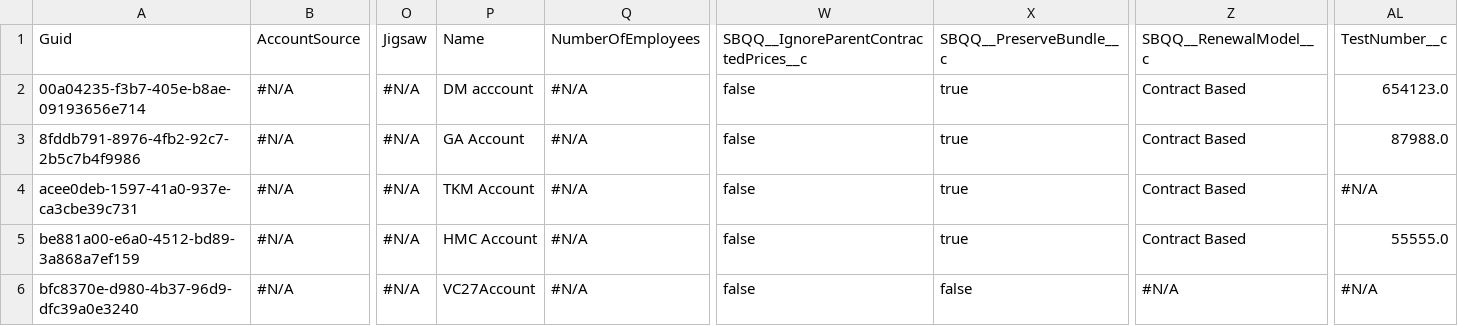
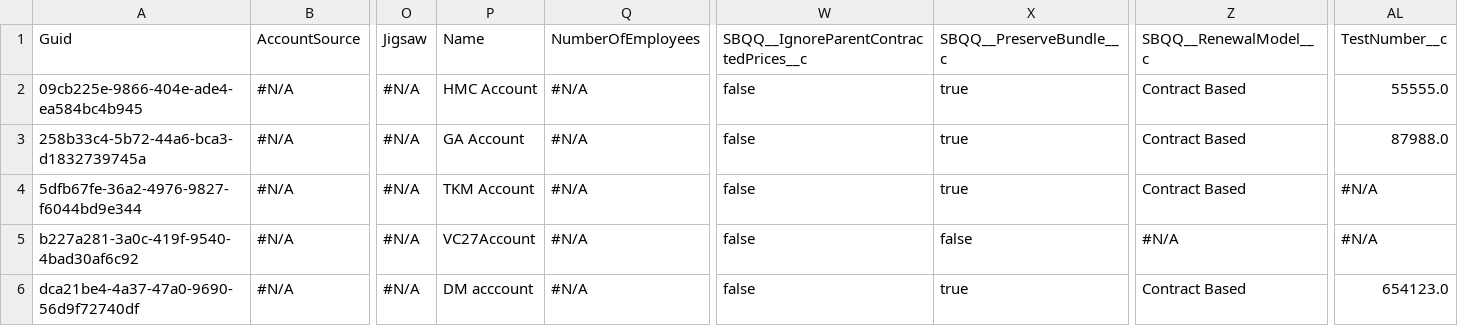
Before and after one commit to Prodlymoover/CPQTest22, a CSV file: Account.csv, drawn as a sheet; only a part is shown, gaps mark what is left out; the diff names each change by its address in the sheet, - before the commit and + after, or states it on an @@ line.

Commit message:
Saved data from the control org into the repository master branch

```diff
--- a/Account.csv
+++ b/Account.csv
-A2: 00a04235-f3b7-405e-b8ae-09193656e714
+A2: 09cb225e-9866-404e-ade4-ea584bc4b945
-P2: DM acccount
+P2: HMC Account
-AL2: 654123.0
+AL2: 55555.0
-A3: 8fddb791-8976-4fb2-92c7-2b5c7b4f9986
+A3: 258b33c4-5b72-44a6-bca3-d1832739745a
-A4: acee0deb-1597-41a0-937e-ca3cbe39c731
+A4: 5dfb67fe-36a2-4976-9827-f6044bd9e344
-A5: be881a00-e6a0-4512-bd89-3a868a7ef159
+A5: b227a281-3a0c-419f-9540-4bad30af6c92
-P5: HMC Account
+P5: VC27Account
-X5: true
+X5: false
-Z5: Contract Based
+Z5: #N/A
-AL5: 55555.0
+AL5: #N/A
-A6: bfc8370e-d980-4b37-96d9-dfc39a0e3240
+A6: dca21be4-4a37-47a0-9690-56d9f72740df
-P6: VC27Account
+P6: DM acccount
-X6: false
+X6: true
-Z6: #N/A
+Z6: Contract Based
-AL6: #N/A
+AL6: 654123.0
```
